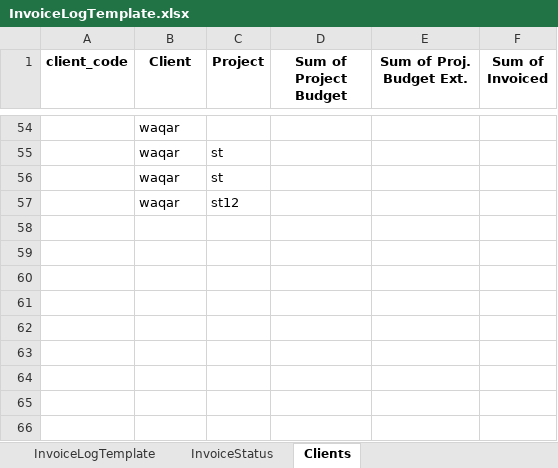
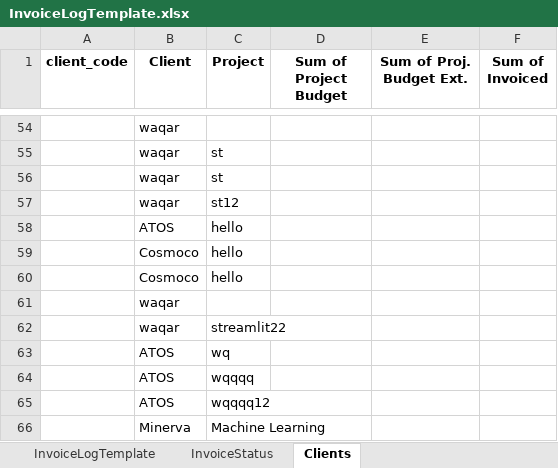
Before and after one commit to DemosthenisD/Updated_Invoice_v2, an Excel workbook: InvoiceLogTemplate.xlsx, sheet Clients, drawn as a sheet; only a part is shown, gaps mark what is left out; values as stored, in another font and other column widths than the file's, no borders; the diff names each change by its address in the sheet, - before the commit and + after, or states it on an @@ line.

```diff
--- a/InvoiceLogTemplate.xlsx (sheet Clients)
+++ b/InvoiceLogTemplate.xlsx (sheet Clients)
+row 58:  | ATOS | hello
+row 59:  | Cosmoco | hello
+row 60:  | Cosmoco | hello
+row 61:  | waqar
+row 62:  | waqar | streamlit22
+row 63:  | ATOS | wq
+row 64:  | ATOS | wqqqq
+row 65:  | ATOS | wqqqq12
+row 66:  | Minerva | Machine Learning
```
Also changed, not shown: sheet InvoiceLogTemplate, 8 other files.
